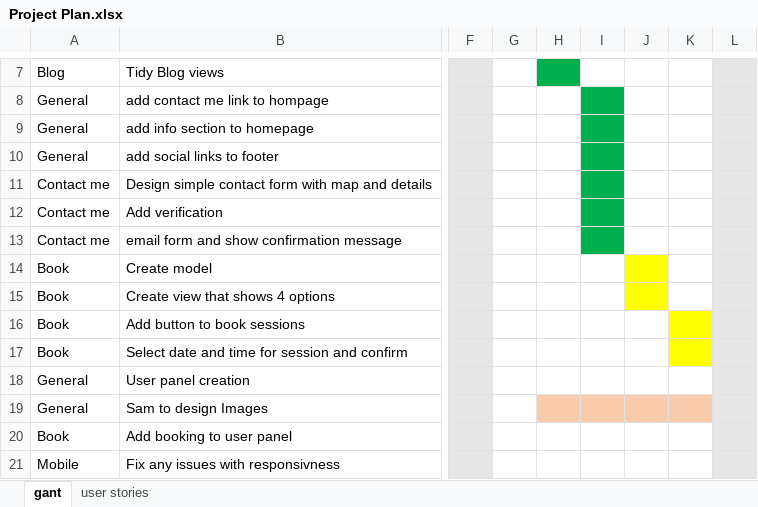
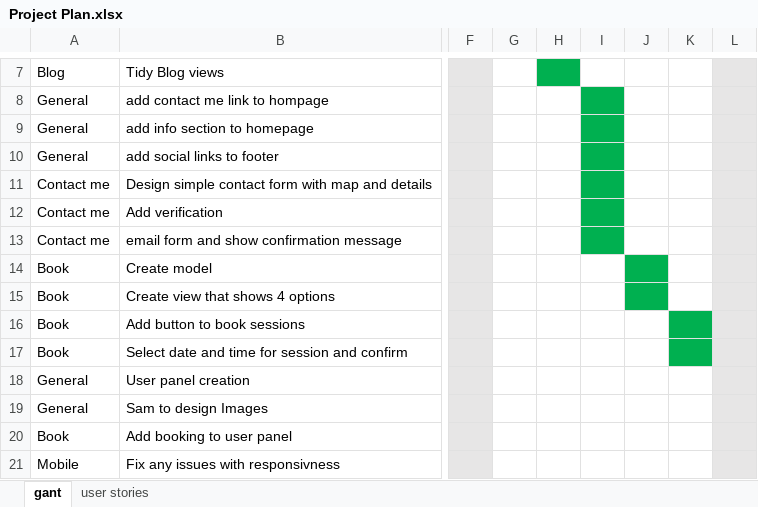
Before and after one commit to Spudos/PP4, an Excel workbook: Project Plan.xlsx, sheet gant, drawn as a sheet; only a part is shown, gaps mark what is left out; values as stored, in another font and other column widths than the file's, no borders; the diff names each change by its address in the sheet, - before the commit and + after, or states it on an @@ line.

```diff
--- a/Project Plan.xlsx (sheet gant)
+++ b/Project Plan.xlsx (sheet gant)
-J14:J15 fill: #FFFF00
+J14:J15 fill: #00B050
-K16:K17 fill: #FFFF00
+K16:K17 fill: #00B050
-H19:K19 fill: #F8CBAD
+H19:K19 fill: none
```
Also changed, not shown: 8 other files.
